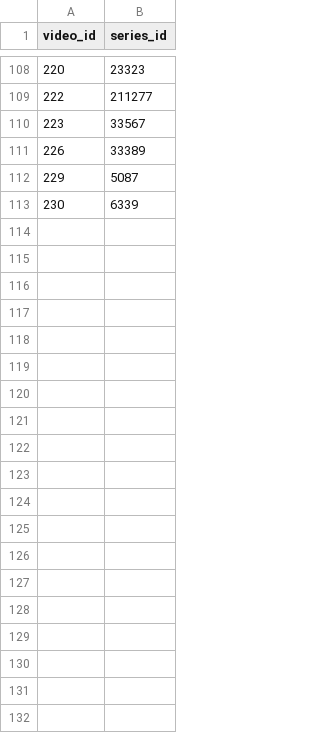
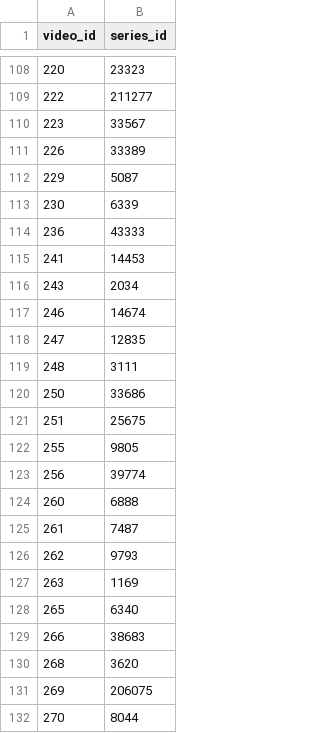
Before and after one commit to richardnguyen99/javff-graphql, a TSV file: data/video-series.tsv, drawn as a sheet; only a part is shown, gaps mark what is left out; the diff covers the shown part only.

```diff
--- a/data/video-series.tsv
+++ b/data/video-series.tsv
@@ -113 +113,20 @@ video_id	series_id
 230	6339
+236	43333
+241	14453
+243	2034
+246	14674
+247	12835
+248	3111
+250	33686
+251	25675
+255	9805
+256	39774
+260	6888
+261	7487
+262	9793
+263	1169
+265	6340
+266	38683
+268	3620
+269	206075
+270	8044
```
Also changed, not shown: 61 added rows elsewhere in this file, data/series-alias.tsv, data/video-actress.tsv, 10 other files.
